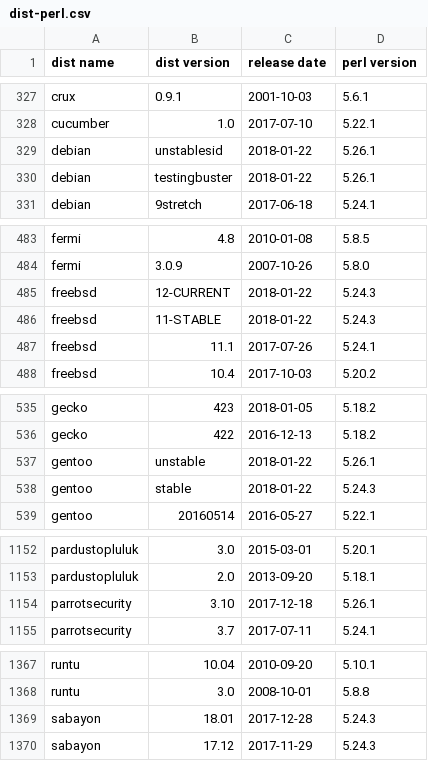
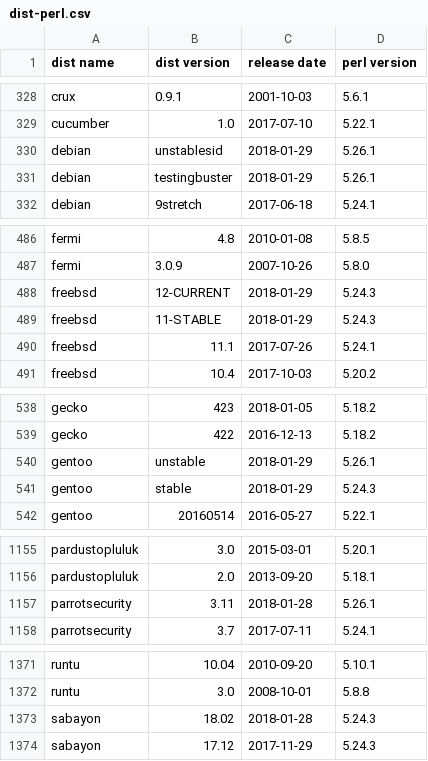
Before and after one commit to Tux/System-Info, a CSV file: sandbox/dist-perl.csv, drawn as a sheet; only a part is shown, gaps mark what is left out; the diff covers the shown part only.

Commit message:
Distrowatch update
• New bicom, dietpi, dragora, redcore releases

```diff
--- a/sandbox/dist-perl.csv
+++ b/sandbox/dist-perl.csv
@@ -328,4 +329,4 @@ crux,0.9.1,2001-10-03,5.6.1
 cucumber,1.0,2017-07-10,5.22.1
-debian,unstablesid,2018-01-22,5.26.1
-debian,testingbuster,2018-01-22,5.26.1
+debian,unstablesid,2018-01-29,5.26.1
+debian,testingbuster,2018-01-29,5.26.1
 debian,9stretch,2017-06-18,5.24.1
@@ -484,4 +487,4 @@ fermi,4.8,2010-01-08,5.8.5
 fermi,3.0.9,2007-10-26,5.8.0
-freebsd,12-CURRENT,2018-01-22,5.24.3
-freebsd,11-STABLE,2018-01-22,5.24.3
+freebsd,12-CURRENT,2018-01-29,5.24.3
+freebsd,11-STABLE,2018-01-29,5.24.3
 freebsd,11.1,2017-07-26,5.24.1
@@ -536,4 +539,4 @@ gecko,423,2018-01-05,5.18.2
 gecko,422,2016-12-13,5.18.2
-gentoo,unstable,2018-01-22,5.26.1
-gentoo,stable,2018-01-22,5.24.3
+gentoo,unstable,2018-01-29,5.26.1
+gentoo,stable,2018-01-29,5.24.3
 gentoo,20160514,2016-05-27,5.22.1
@@ -1153,3 +1156,3 @@ pardustopluluk,3.0,2015-03-01,5.20.1
 pardustopluluk,2.0,2013-09-20,5.18.1
-parrotsecurity,3.10,2017-12-18,5.26.1
+parrotsecurity,3.11,2018-01-28,5.26.1
 parrotsecurity,3.7,2017-07-11,5.24.1
@@ -1368,3 +1372,3 @@ runtu,10.04,2010-09-20,5.10.1
 runtu,3.0,2008-10-01,5.8.8
-sabayon,18.01,2017-12-28,5.24.3
+sabayon,18.02,2018-01-28,5.24.3
 sabayon,17.12,2017-11-29,5.24.3
```
Also changed, not shown: 4 added rows and 28 edited cells elsewhere in this file.
